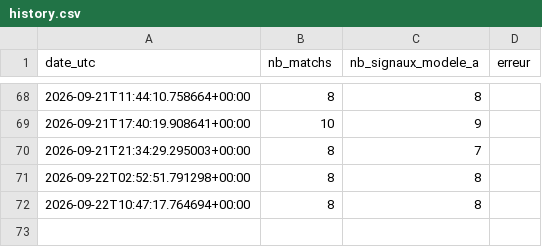
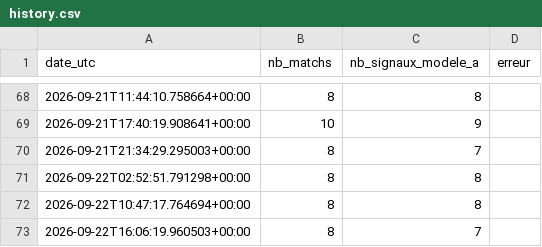
Before and after one commit to djabiganpronos/robot_code90, a CSV file: docs/data/history.csv, drawn as a sheet; only a part is shown, gaps mark what is left out.

```diff
--- a/docs/data/history.csv
+++ b/docs/data/history.csv
@@ -72 +72,2 @@ date_utc,nb_matchs,nb_signaux_modele_a,erreur
 2026-09-22T10:47:17.764694+00:00,8,8,
+2026-09-22T16:06:19.960503+00:00,8,7,
```
Also changed, not shown: 1 other file.
